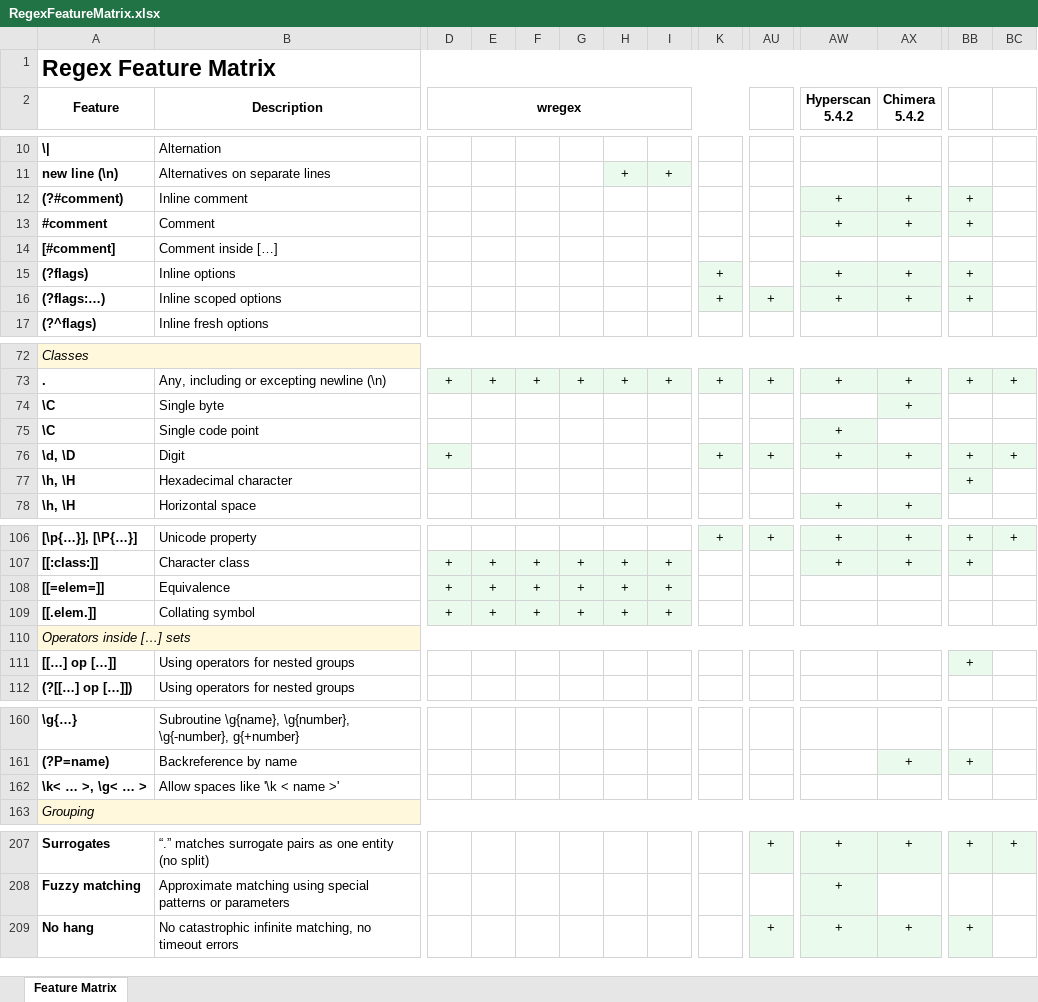
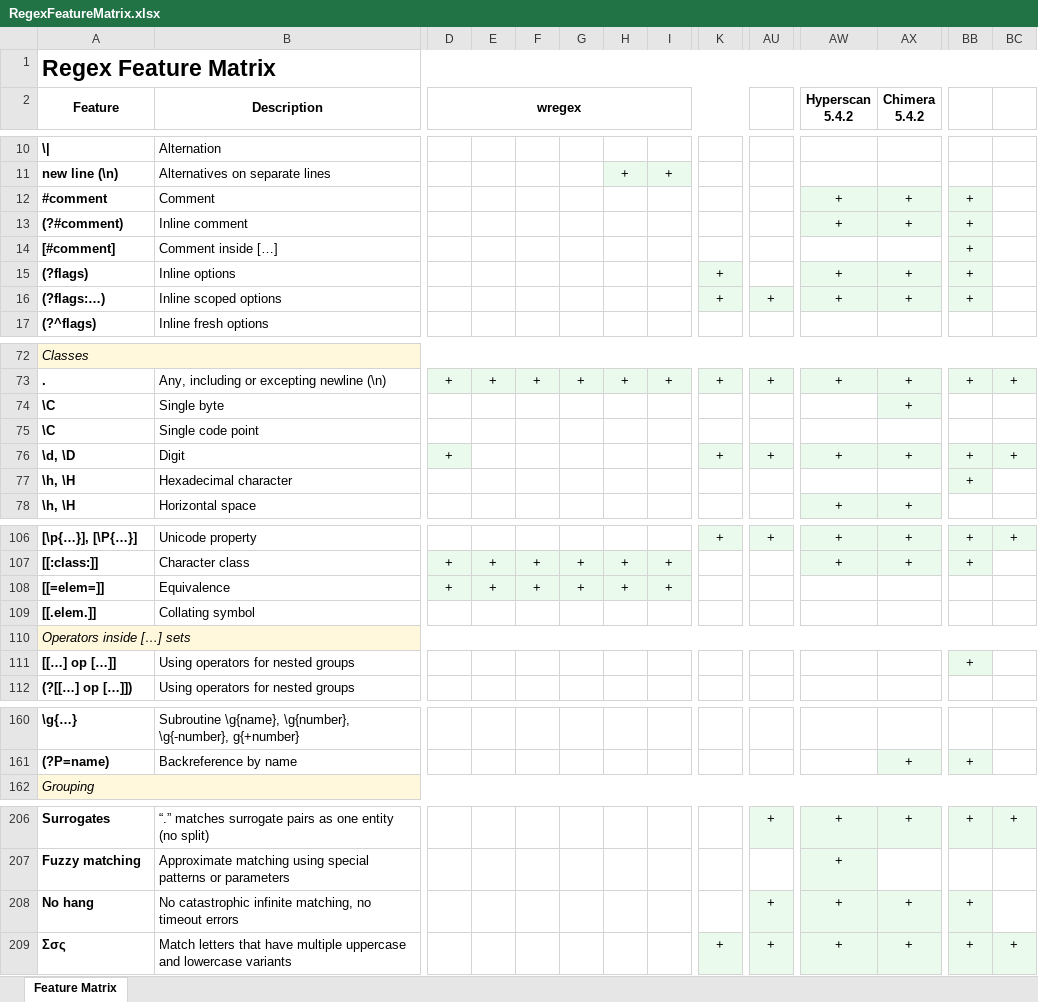
Before and after one commit to Viorel/RegExpress, an Excel workbook: RegexFeatureMatrix.xlsx, sheet Feature Matrix, drawn as a sheet; only a part is shown, gaps mark what is left out; values as stored, in another font and other column widths than the file's, no borders; removed rows and columns are numbered as before the commit, all else as after; rows hold the shown columns only; the diff names each change by its address in the sheet, - before the commit and + after, or states it on an @@ line.

```diff
--- a/RegexFeatureMatrix.xlsx (sheet Feature Matrix)
+++ b/RegexFeatureMatrix.xlsx (sheet Feature Matrix)
@@ row 13 moved to row 12: #comment @@
-BB14: (empty)
+BB14: +
-BB14 fill: none
+BB14 fill: #EAFAEC
-AW75 (Hyperscan 5.4.2): +
+AW75 (Hyperscan 5.4.2): (empty)
-AW75 fill: #EAFAEC
+AW75 fill: none
-D109 (wregex): +
+D109 (wregex): (empty)
-D109:I109 fill: #EAFAEC
+D109:I109 fill: none
-E109: +
+E109: (empty)
-F109: +
+F109: (empty)
-G109: +
+G109: (empty)
-H109: +
+H109: (empty)
-I109: +
+I109: (empty)
-row 162: \k< … >, \g< … > | Allow spaces like '\k < name >'
+row 209: Σσς | Match letters that have multiple uppercase and lowercase variants |  |  |  |  |  |  | + | + | + | + | + | +
```
Also changed, not shown: 32 other files.
